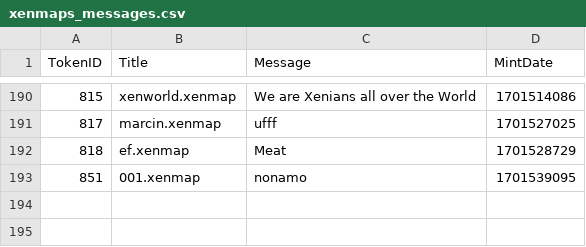
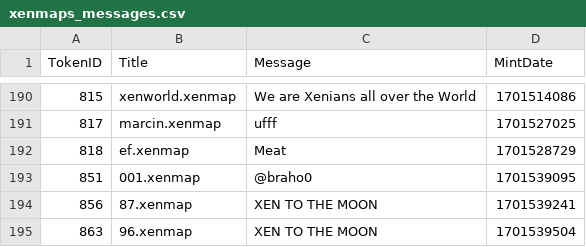
Before and after one commit to TreeCityWes/xenmap-stats, a CSV file: xenmaps_messages.csv, drawn as a sheet; only a part is shown, gaps mark what is left out.

```diff
--- a/xenmaps_messages.csv
+++ b/xenmaps_messages.csv
@@ -192,2 +192,4 @@ TokenID,Title,Message,MintDate
 818,ef.xenmap,Meat,1701528729
-851,001.xenmap,nonamo,1701539095
+851,001.xenmap,@braho0,1701539095
+856,87.xenmap,XEN TO THE MOON,1701539241
+863,96.xenmap,XEN TO THE MOON,1701539504
```
Also changed, not shown: 1 other file.
